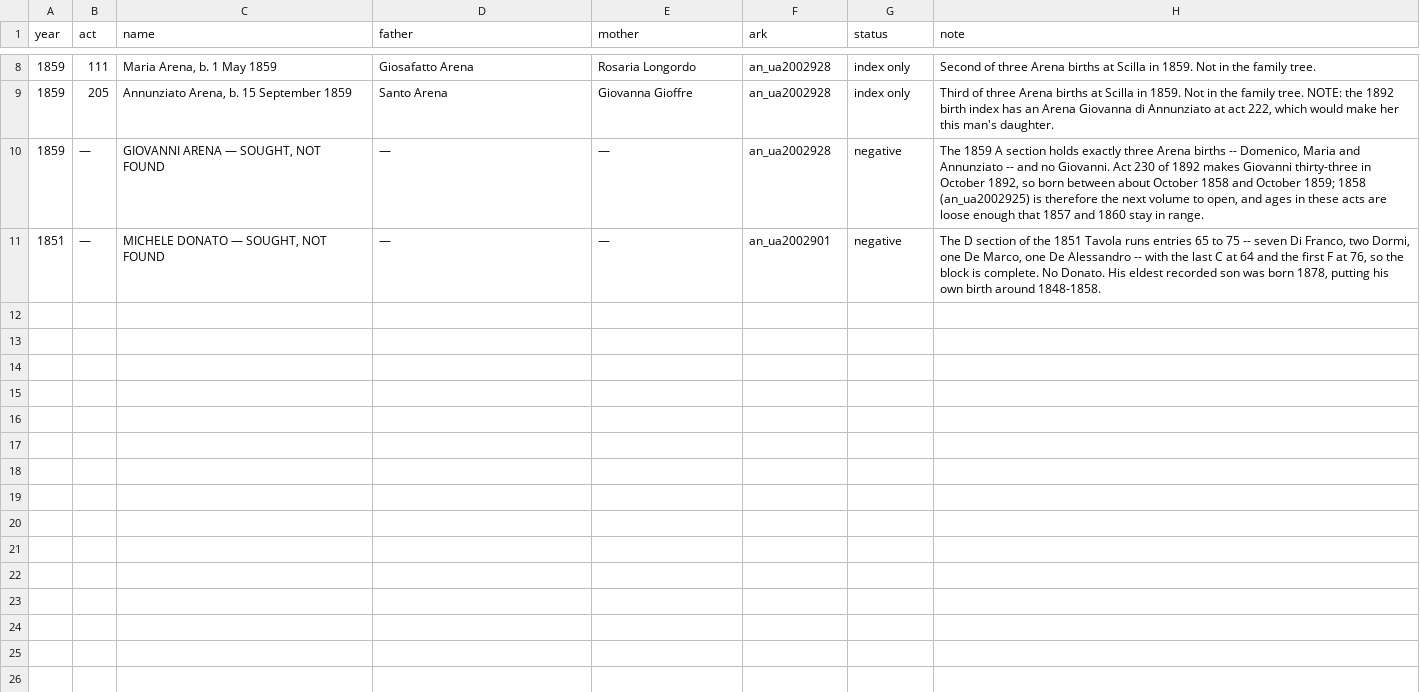
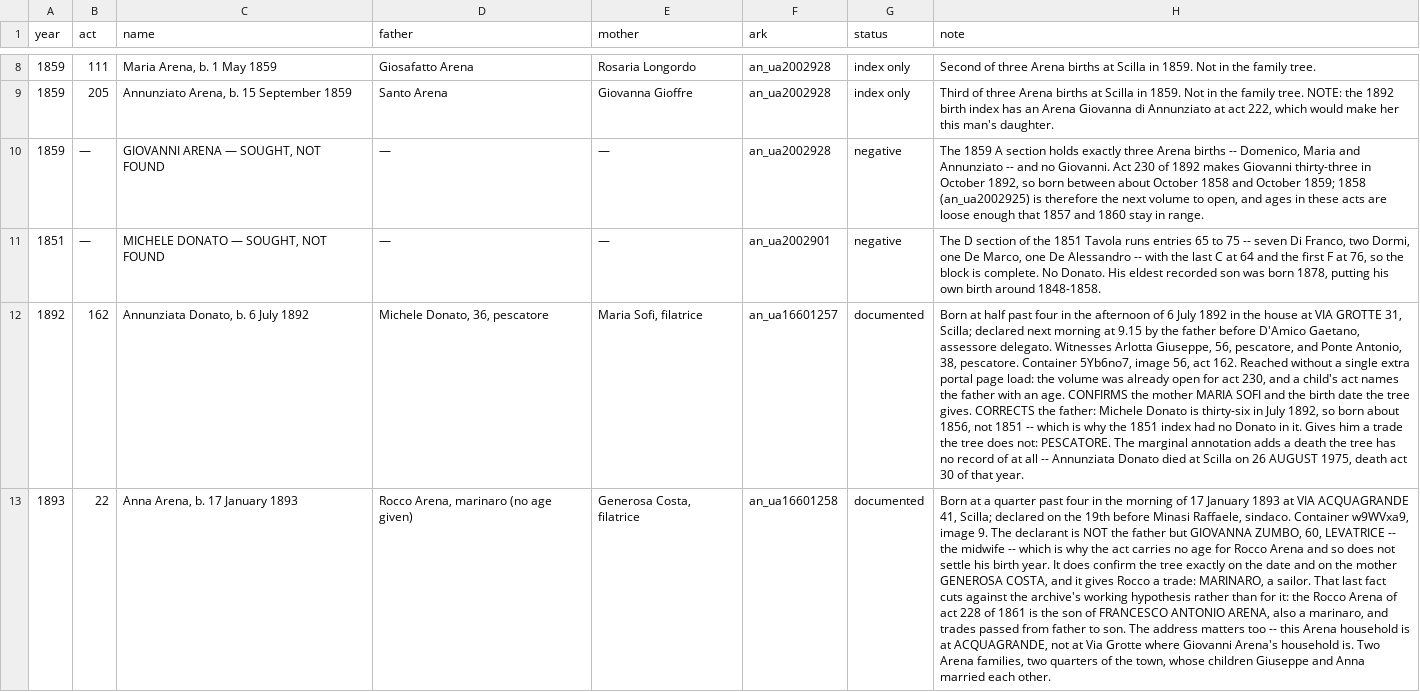
Before and after one commit to daviddef/TheMazza, a TSV file: data/scilla-reads.tsv, drawn as a sheet; only a part is shown, gaps mark what is left out; the diff names each change by its address in the sheet, - before the commit and + after, or states it on an @@ line.

```diff
--- a/data/scilla-reads.tsv
+++ b/data/scilla-reads.tsv
+row 12: 1892 | 162 | Annunziata Donato, b. 6 July 1892 | Michele Donato, 36, pescatore | Maria Sofi, filatrice | an_ua16601257 | documented | Born at half past four in the afternoon of 6 July 1892 in the house at VIA GROTTE 31, Scilla; declared next morning at 9.15 by the father before D'Amico Gaetano, assessore delegato. Witnesses Arlotta Giuseppe, 56, pescatore, and Ponte Antonio, 38, pescatore. Container 5Yb6no7, image 56, act 162. Reached without a single extra portal page load: the volume was already open for act 230, and a child's act names the father with an age. CONFIRMS the mother MARIA SOFI and the birth date the tree gives. CORRECTS the father: Michele Donato is thirty-six in July 1892, so born about 1856, not 1851 -- which is why the 1851 index had no Donato in it. Gives him a trade the tree does not: PESCATORE. The marginal annotation adds a death the tree has no record of at all -- Annunziata Donato died at Scilla on 26 AUGUST 1975, death act 30 of that year.
+row 13: 1893 | 22 | Anna Arena, b. 17 January 1893 | Rocco Arena, marinaro (no age given) | Generosa Costa, filatrice | an_ua16601258 | documented | Born at a quarter past four in the morning of 17 January 1893 at VIA ACQUAGRANDE 41, Scilla; declared on the 19th before Minasi Raffaele, sindaco. Container w9WVxa9, image 9. The declarant is NOT the father but GIOVANNA ZUMBO, 60, LEVATRICE -- the midwife -- which is why the act carries no age for Rocco Arena and so does not settle his birth year. It does confirm the tree exactly on the date and on the mother GENEROSA COSTA, and it gives Rocco a trade: MARINARO, a sailor. That last fact cuts against the archive's working hypothesis rather than for it: the Rocco Arena of act 228 of 1861 is the son of FRANCESCO ANTONIO ARENA, also a marinaro, and trades passed from father to son. The address matters too -- this Arena household is at ACQUAGRANDE, not at Via Grotte where Giovanni Arena's household is. Two Arena families, two quarters of the town, whose children Giuseppe and Anna married each other.
```
Also changed, not shown: data/read-people.tsv, 10 other files.
